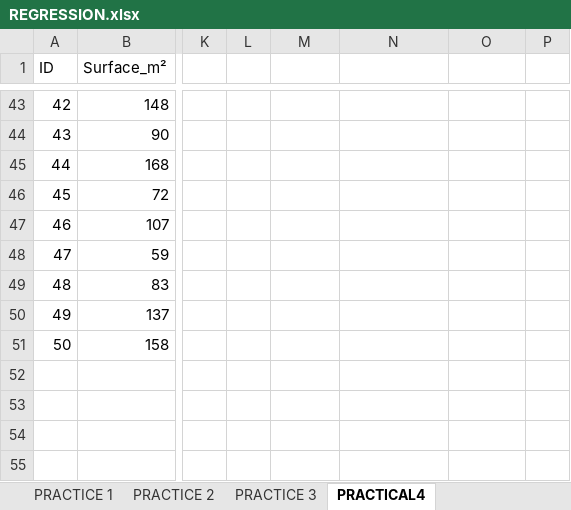
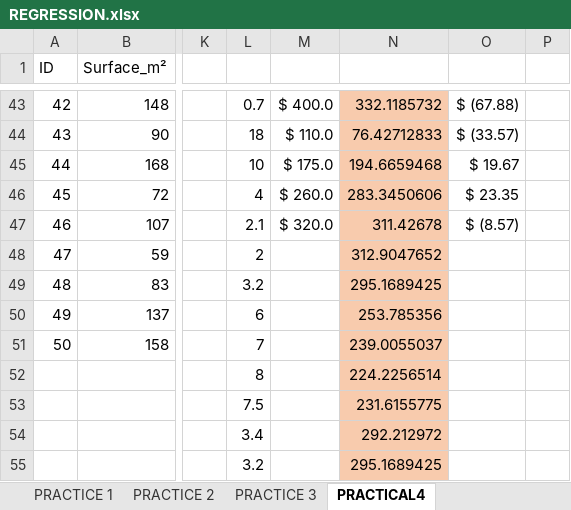
Before and after one commit to beva3/excel, an Excel workbook: REGRESSION.xlsx, sheet PRACTICAL4, drawn as a sheet; only a part is shown, gaps mark what is left out; values as stored, in another font and other column widths than the file's, no borders; charts and pictures and conditional formats not drawn; rows hold the shown columns only; the diff covers the shown part only; the diff names each change by its address in the sheet, - before the commit and + after, or states it on an @@ line.

```diff
--- a/REGRESSION.xlsx (sheet PRACTICAL4)
+++ b/REGRESSION.xlsx (sheet PRACTICAL4)
-L43: (empty)
+L43: 0.7
-M43: (empty)
+M43: $ 400.0
-N43:N51 fill: none
+N43:N51 fill: #F8CBAD
-N43: (empty)
+N43: 332.1185732
-O43: (empty)
+O43: $ (67.88)
-L44: (empty)
+L44: 18
-M44: (empty)
+M44: $ 110.0
-N44: (empty)
+N44: 76.42712833
-O44: (empty)
+O44: $ (33.57)
-L45: (empty)
+L45: 10
-M45: (empty)
+M45: $ 175.0
-N45: (empty)
+N45: 194.6659468
-O45: (empty)
+O45: $ 19.67
-L46: (empty)
+L46: 4
-M46: (empty)
+M46: $ 260.0
-N46: (empty)
+N46: 283.3450606
-O46: (empty)
+O46: $ 23.35
-L47: (empty)
+L47: 2.1
-M47: (empty)
+M47: $ 320.0
-N47: (empty)
+N47: 311.42678
-O47: (empty)
+O47: $ (8.57)
-L48: (empty)
+L48: 2
-N48: (empty)
+N48: 312.9047652
-L49: (empty)
+L49: 3.2
-N49: (empty)
+N49: 295.1689425
-L50: (empty)
+L50: 6
-N50: (empty)
+N50: 253.785356
-L51: (empty)
+L51: 7
-N51: (empty)
+N51: 239.0055037
+row 52:  |  |  | 8 |  | 224.2256514
+row 53:  |  |  | 7.5 |  | 231.6155775
+row 54:  |  |  | 3.4 |  | 292.212972
+row 55:  |  |  | 3.2 |  | 295.1689425
```
Also changed, not shown: 25 edited cells, cell formats and merged cells elsewhere in this sheet, charts or pictures.
